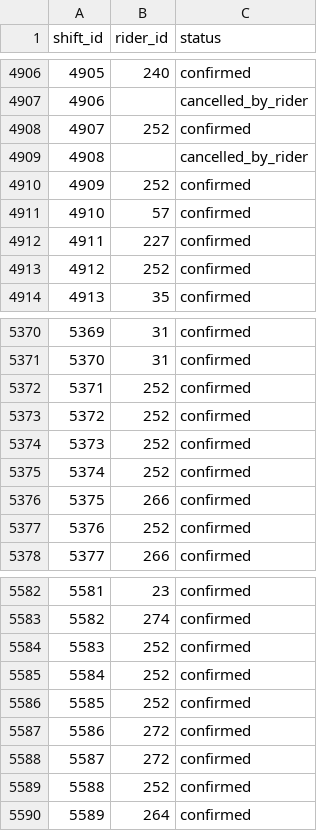
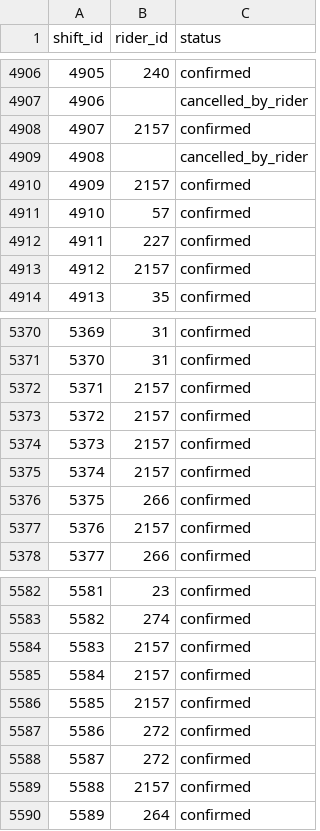
Before and after one commit to aguestuser/bks_on_rails, a CSV file: app/io/import/shifts/assignments.csv, drawn as a sheet; only a part is shown, gaps mark what is left out; the diff covers the shown part only.

Commit message:
remove dupe rider ids from assignments import csv

```diff
--- a/app/io/import/shifts/assignments.csv
+++ b/app/io/import/shifts/assignments.csv
@@ -4907,8 +4907,8 @@ shift_id,rider_id,status
 4906,,cancelled_by_rider
-4907,252,confirmed
+4907,2157,confirmed
 4908,,cancelled_by_rider
-4909,252,confirmed
+4909,2157,confirmed
 4910,57,confirmed
 4911,227,confirmed
-4912,252,confirmed
+4912,2157,confirmed
 4913,35,confirmed
@@ -5371,8 +5371,8 @@ shift_id,rider_id,status
 5370,31,confirmed
-5371,252,confirmed
-5372,252,confirmed
-5373,252,confirmed
-5374,252,confirmed
+5371,2157,confirmed
+5372,2157,confirmed
+5373,2157,confirmed
+5374,2157,confirmed
 5375,266,confirmed
-5376,252,confirmed
+5376,2157,confirmed
 5377,266,confirmed
@@ -5583,8 +5583,8 @@ shift_id,rider_id,status
 5582,274,confirmed
-5583,252,confirmed
-5584,252,confirmed
-5585,252,confirmed
+5583,2157,confirmed
+5584,2157,confirmed
+5585,2157,confirmed
 5586,272,confirmed
 5587,272,confirmed
-5588,252,confirmed
+5588,2157,confirmed
 5589,264,confirmed
```
Also changed, not shown: 16 edited cells elsewhere in this file.
